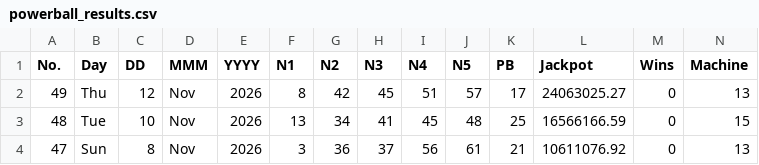
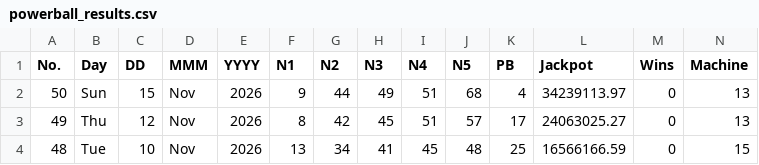
Before and after one commit to muckypaws/lottery-data, a CSV file: powerball_results.csv, drawn as a sheet; only a part is shown; the shorter side is filled out with more unchanged rows; rows hold the shown columns only; the diff names each change by its address in the sheet, - before the commit and + after, or states it on an @@ line.

```diff
--- a/powerball_results.csv
+++ b/powerball_results.csv
+row 2: 50 | Sun | 15 | Nov | 2026 | 9 | 44 | 49 | 51 | 68 | 4 | 34239113.97 | 0 | 13
```
Also changed, not shown: powerball_prizes.csv, 2 other files.
